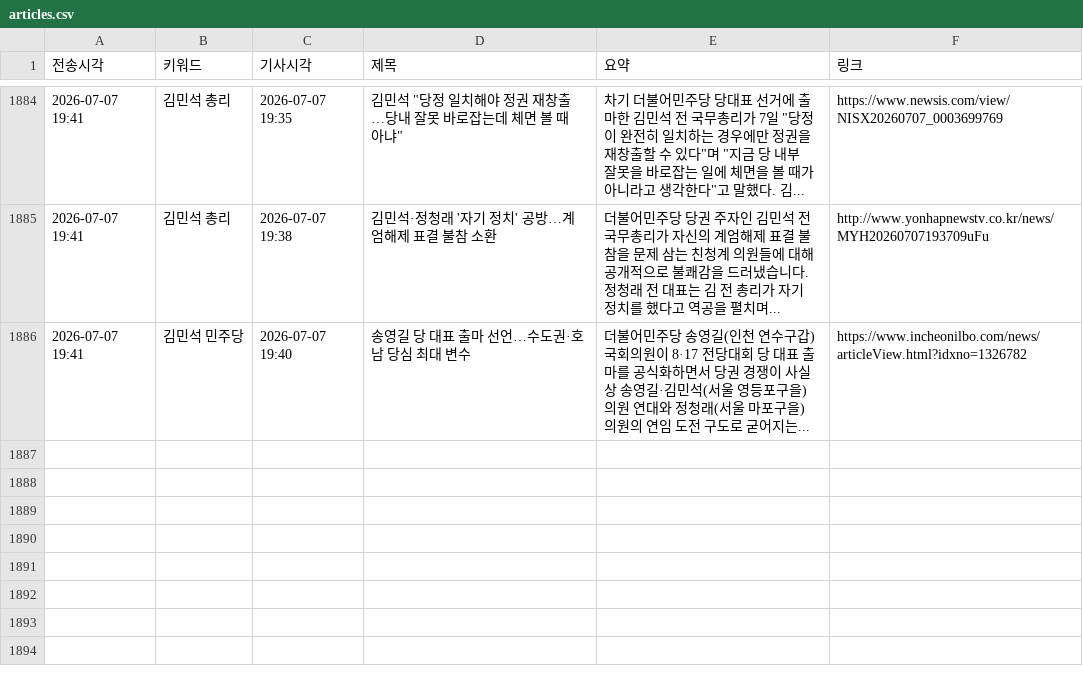
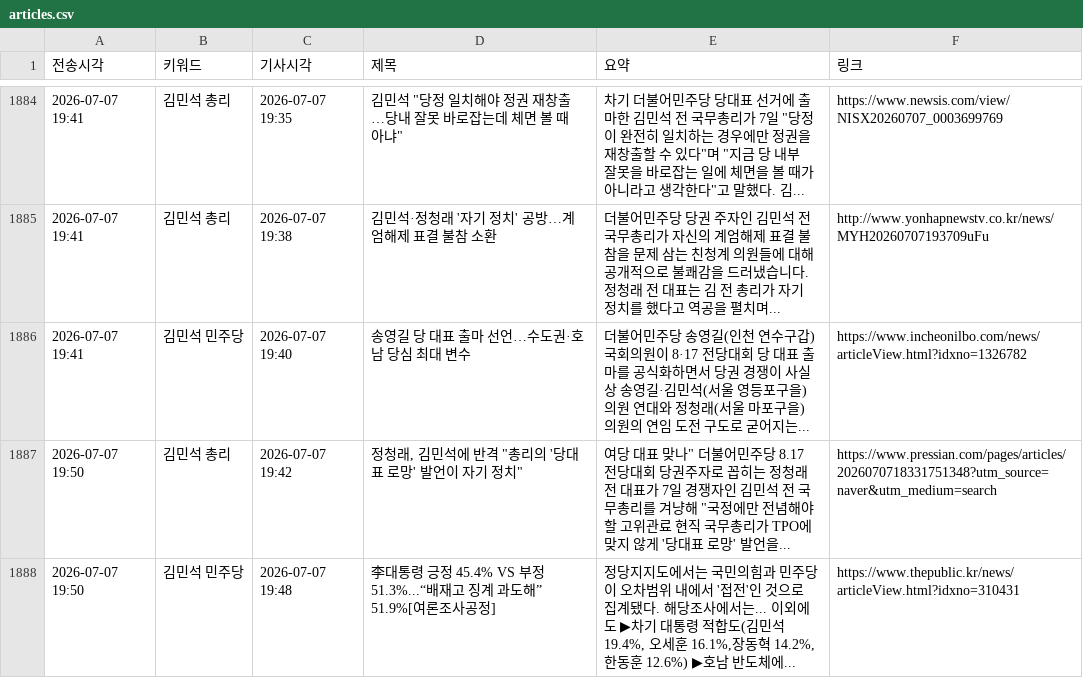
Before and after one commit to linphyca-sys/telegram-news-bot, a CSV file: articles.csv, drawn as a sheet; only a part is shown, gaps mark what is left out.

```diff
--- a/articles.csv
+++ b/articles.csv
@@ -1886 +1886,3 @@
 2026-07-07 19:41,김민석 민주당,2026-07-07 19:40,송영길 당 대표 출마 선언…수도권·호남 당심 최대 변수,더불어민주당 송영길(인천 연수구갑) 국회의원이 8·17 전당대회 당 대표 출마를 공식화하면서 당권 경쟁이 사실상 송영길·김민석(서울 영등포구을) 의원 연대와 정청래(서울 마포구을) 의원의 연임 도전 구도로 굳어지는...,https://www.incheonilbo.com/news/articleView.html?idxno=1326782
+2026-07-07 19:50,김민석 총리,2026-07-07 19:42,"정청래, 김민석에 반격 ""총리의 '당대표 로망' 발언이 자기 정치""","여당 대표 맞나"" 더불어민주당 8.17 전당대회 당권주자로 꼽히는 정청래 전 대표가 7일 경쟁자인 김민석 전 국무총리를 겨냥해 ""국정에만 전념해야 할 고위관료 현직 국무총리가 TPO에 맞지 않게 '당대표 로망' 발언을...",https://www.pressian.com/pages/articles/2026070718331751348?utm_source=naver&utm_medium=search
+2026-07-07 19:50,김민석 민주당,2026-07-07 19:48,李대통령 긍정 45.4% VS 부정 51.3%...“배재고 징계 과도해” 51.9%[여론조사공정],"정당지지도에서는 국민의힘과 민주당이 오차범위 내에서 '접전'인 것으로 집계됐다. 해당조사에서는... 이외에도 ▶차기 대통령 적합도(김민석 19.4%, 오세훈 16.1%,장동혁 14.2%, 한동훈 12.6%) ▶호남 반도체에...",https://www.thepublic.kr/news/articleView.html?idxno=310431
```
Also changed, not shown: 1 other file.
